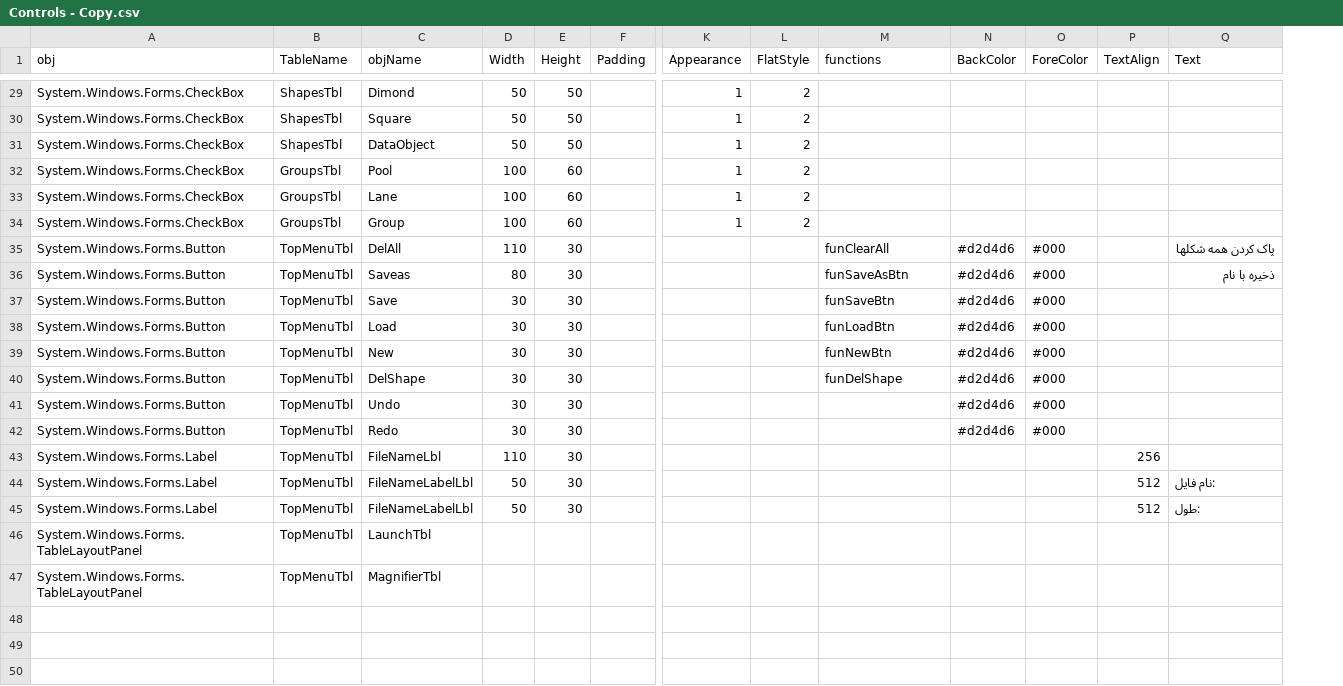
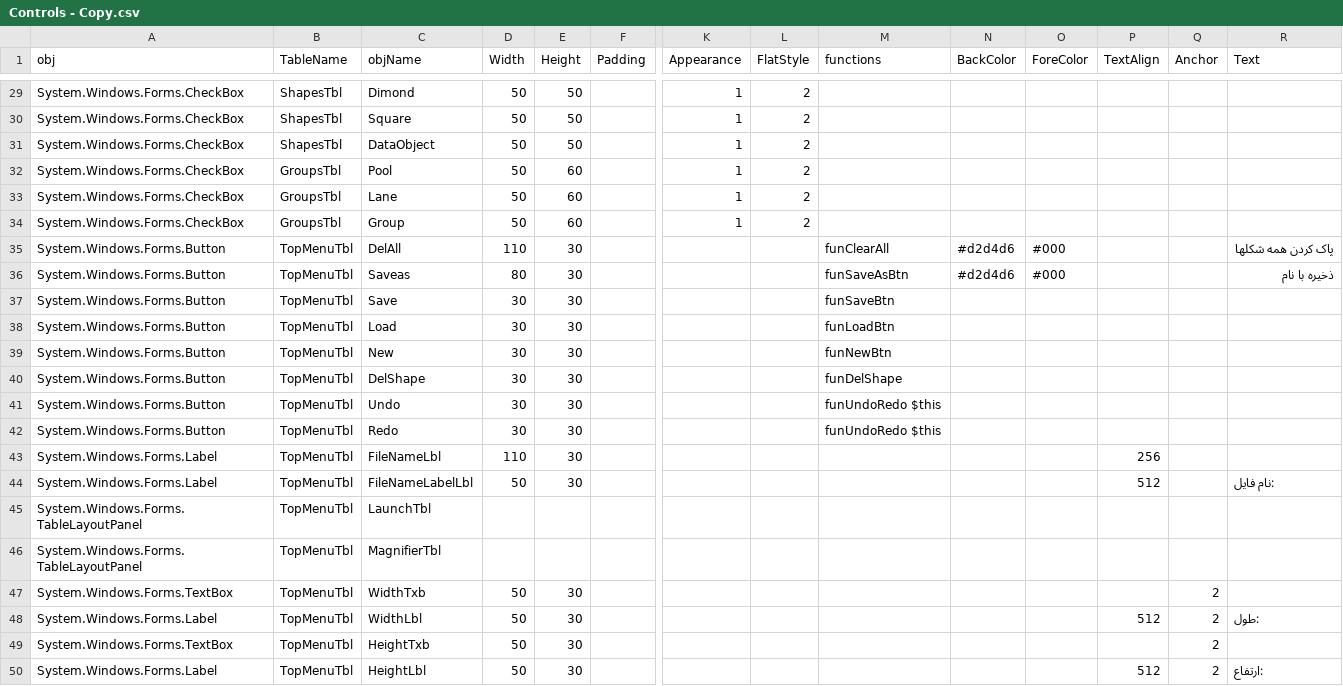
Before and after one commit to imahdzadeh/ATE, a CSV file: Config/PPM14/frmBPMNAnalyst/Controls - Copy.csv, drawn as a sheet; only a part is shown, gaps mark what is left out; removed rows and columns are numbered as before the commit, all else as after; rows hold the shown columns only; the diff names each change by its address in the sheet, - before the commit and + after, or states it on an @@ line.

```diff
--- a/Config/PPM14/frmBPMNAnalyst/Controls - Copy.csv
+++ b/Config/PPM14/frmBPMNAnalyst/Controls - Copy.csv
+column Q (Anchor), empty
-D32:D34 (Width): 100
+D32:D34 (Width): 50
-N37:N42 (BackColor): #d2d4d6
+N37:N42 (BackColor): (empty)
-O37:O42 (ForeColor): #000
+O37:O42 (ForeColor): (empty)
-M41:M42 (functions): (empty)
+M41:M42 (functions): funUndoRedo $this
-row 45: System.Windows.Forms.Label | TopMenuTbl | FileNameLabelLbl | 50 | 30 |  |  |  |  |  |  | 512 | :طول
+row 47: System.Windows.Forms.TextBox | TopMenuTbl | WidthTxb | 50 | 30 |  |  |  |  |  |  |  | 2
+row 48: System.Windows.Forms.Label | TopMenuTbl | WidthLbl | 50 | 30 |  |  |  |  |  |  | 512 | 2 | :طول
+row 49: System.Windows.Forms.TextBox | TopMenuTbl | HeightTxb | 50 | 30 |  |  |  |  |  |  |  | 2
+row 50: System.Windows.Forms.Label | TopMenuTbl | HeightLbl | 50 | 30 |  |  |  |  |  |  | 512 | 2 | :ارتفاع
```
Also changed, not shown: Config/PPM14/frmBPMNAnalyst/Controls.csv, 1 other file.
